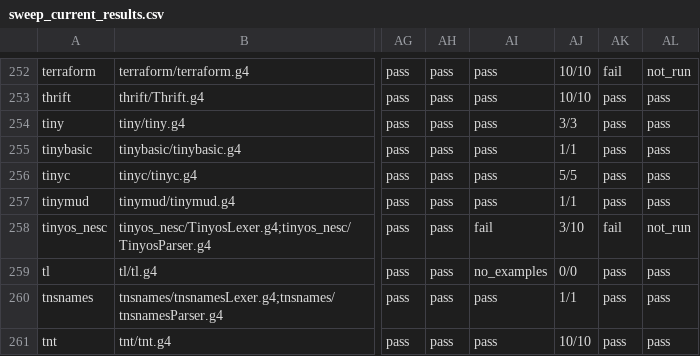
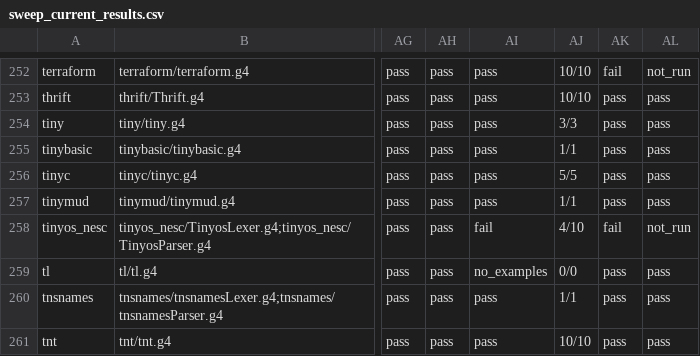
Before and after one commit to reardan/w, a CSV file: libs/extras/grammars/antlr_to_pg/sweep_current_results.csv, drawn as a sheet; only a part is shown, gaps mark what is left out; the diff covers the shown part only; the diff names each change by its address in the sheet, - before the commit and + after, or states it on an @@ line.

```diff
--- a/libs/extras/grammars/antlr_to_pg/sweep_current_results.csv
+++ b/libs/extras/grammars/antlr_to_pg/sweep_current_results.csv
-AJ258: 3/10
+AJ258: 4/10
```
Also changed, not shown: 18 edited cells elsewhere in this file, 6 other files.
